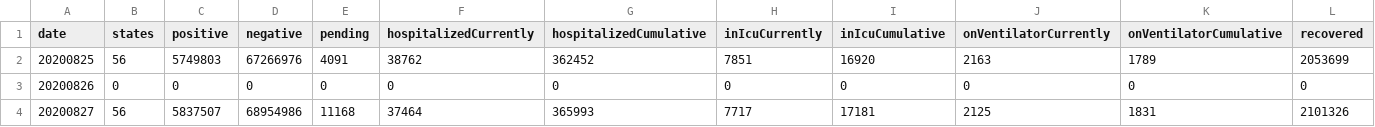
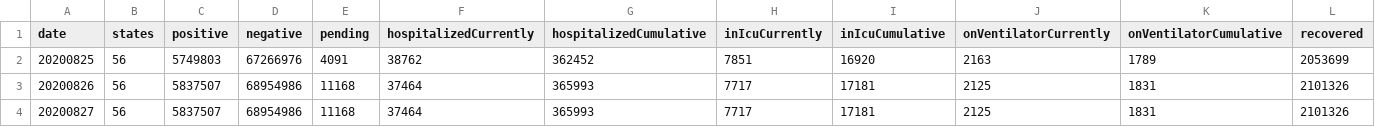
Before and after one commit to Gilb03/Covid19Project, a CSV file: covid/log/log.csv, drawn as a sheet; only a part is shown; removed rows and columns are numbered as before the commit, all else as after; rows hold the shown columns only; the diff names each change by its address in the sheet, - before the commit and + after, or states it on an @@ line.

Commit message:
cleaned aug 26 data

```diff
--- a/covid/log/log.csv
+++ b/covid/log/log.csv
-row 3: 20200826 | 0 | 0 | 0 | 0 | 0 | 0 | 0 | 0 | 0 | 0 | 0
+row 3: 20200826 | 56 | 5837507 | 68954986 | 11168 | 37464 | 365993 | 7717 | 17181 | 2125 | 1831 | 2101326
```
Also changed, not shown: 1 other file.
